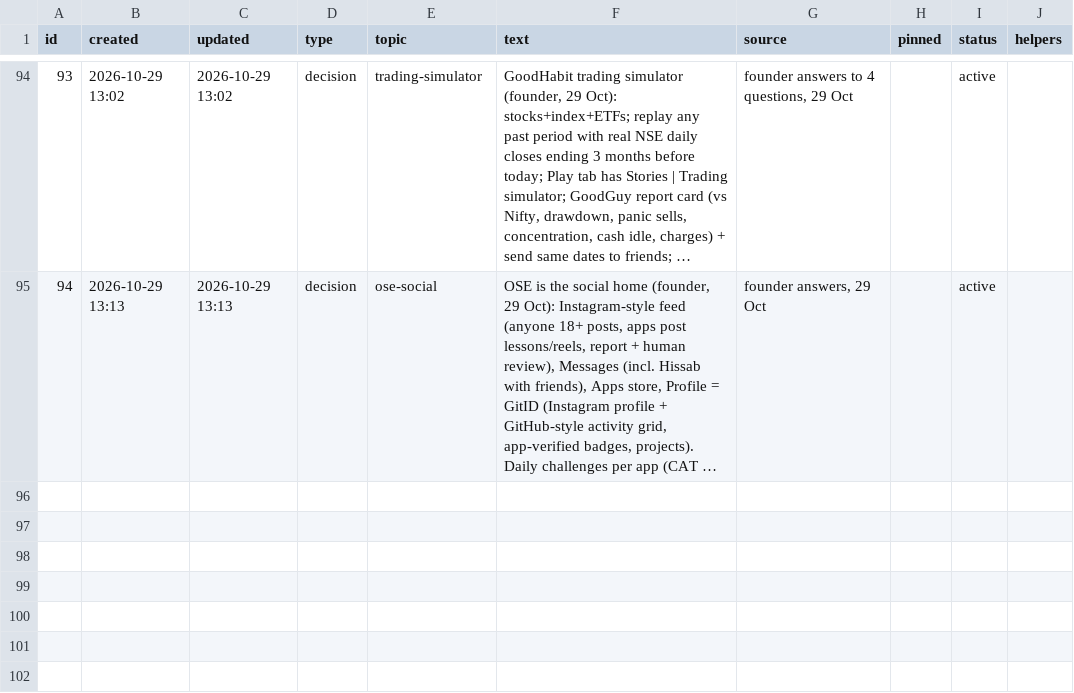
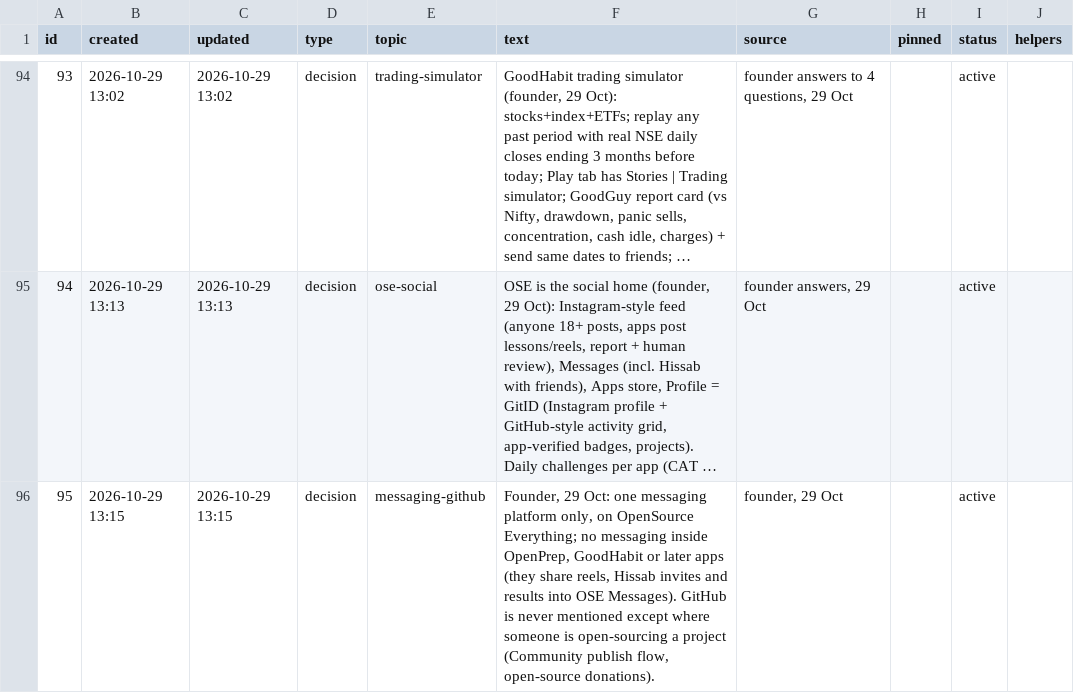
Before and after one commit to solidsforyou/moneymoments-media, a CSV file: memory/memory.csv, drawn as a sheet; only a part is shown, gaps mark what is left out; long unchanged cells end in …; the diff names each change by its address in the sheet, - before the commit and + after, or states it on an @@ line.

```diff
--- a/memory/memory.csv
+++ b/memory/memory.csv
+row 96: 95 | 2026-10-29 13:15 | 2026-10-29 13:15 | decision | messaging-github | Founder, 29 Oct: one messaging platform only, on OpenSource Everything; no messaging inside OpenPrep, GoodHabit or later apps (they share reels, Hissab invites and results into OSE Messages). GitHub is never mentioned except where someone is open-sourcing a project (Community publish flow, open-source donations). | founder, 29 Oct |  | active
```
Also changed, not shown: 1 other file.
